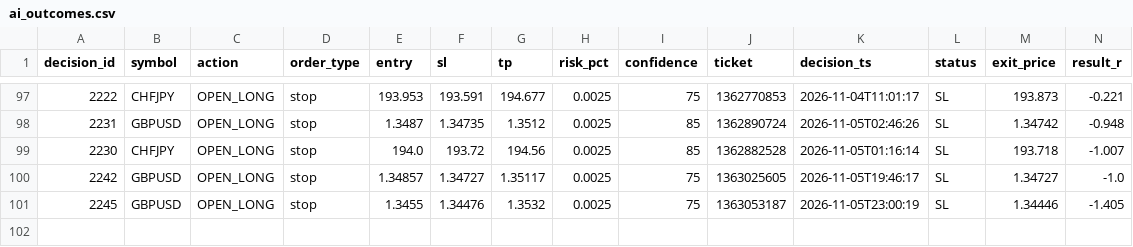
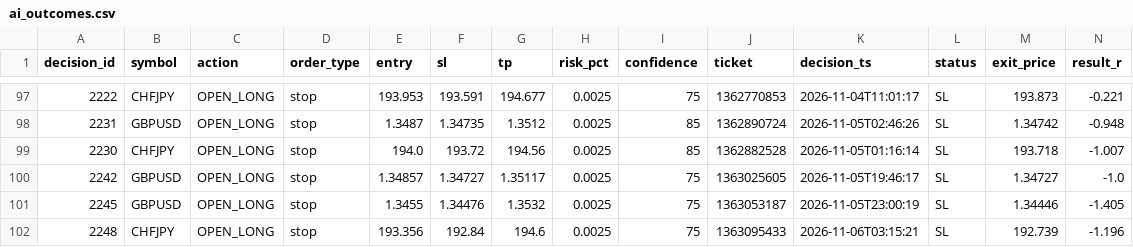
Before and after one commit to alexandrutarnicer-ai/trading-bot, a CSV file: data/ai/ai_outcomes.csv, drawn as a sheet; only a part is shown, gaps mark what is left out; rows hold the shown columns only; the diff names each change by its address in the sheet, - before the commit and + after, or states it on an @@ line.

```diff
--- a/data/ai/ai_outcomes.csv
+++ b/data/ai/ai_outcomes.csv
+row 102: 2248 | CHFJPY | OPEN_LONG | stop | 193.356 | 192.84 | 194.6 | 0.0025 | 75 | 1363095433 | 2026-11-06T03:15:21 | SL | 192.739 | -1.196
```
Also changed, not shown: data/live_signals/session1/outcomes.csv, data/live_signals/session1/signals.csv, 18 other files.
